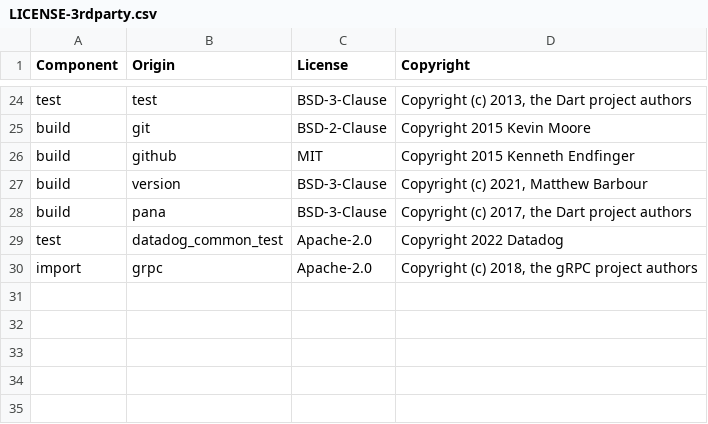
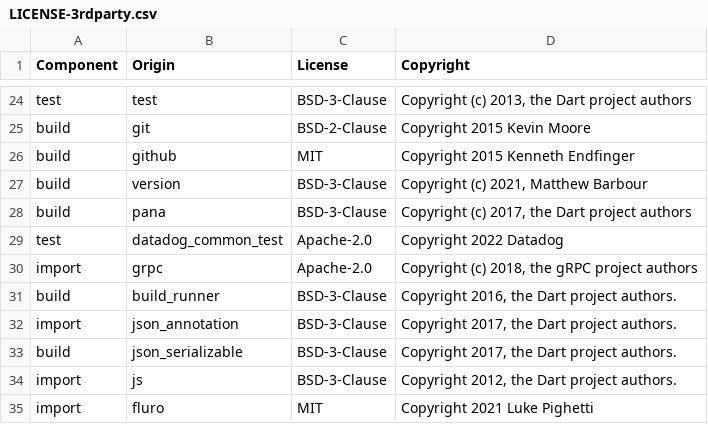
Before and after one commit to DataDog/dd-sdk-flutter, a CSV file: LICENSE-3rdparty.csv, drawn as a sheet; only a part is shown, gaps mark what is left out.

```diff
--- a/LICENSE-3rdparty.csv
+++ b/LICENSE-3rdparty.csv
@@ -30 +30,6 @@ test,datadog_common_test,Apache-2.0,Copyright 2022 Datadog
 import,grpc,Apache-2.0,"Copyright (c) 2018, the gRPC project authors"
+build,build_runner,BSD-3-Clause,"Copyright 2016, the Dart project authors."
+import,json_annotation,BSD-3-Clause,"Copyright 2017, the Dart project authors."
+build,json_serializable,BSD-3-Clause,"Copyright 2017, the Dart project authors."
+import,js,BSD-3-Clause,"Copyright 2012, the Dart project authors."
+import,fluro,MIT,Copyright 2021 Luke Pighetti
```
Also changed, not shown: 9 other files.
